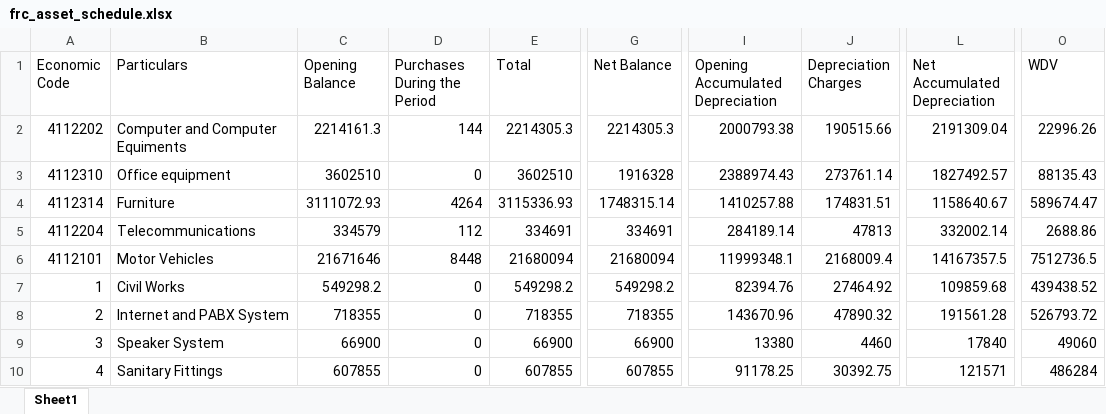
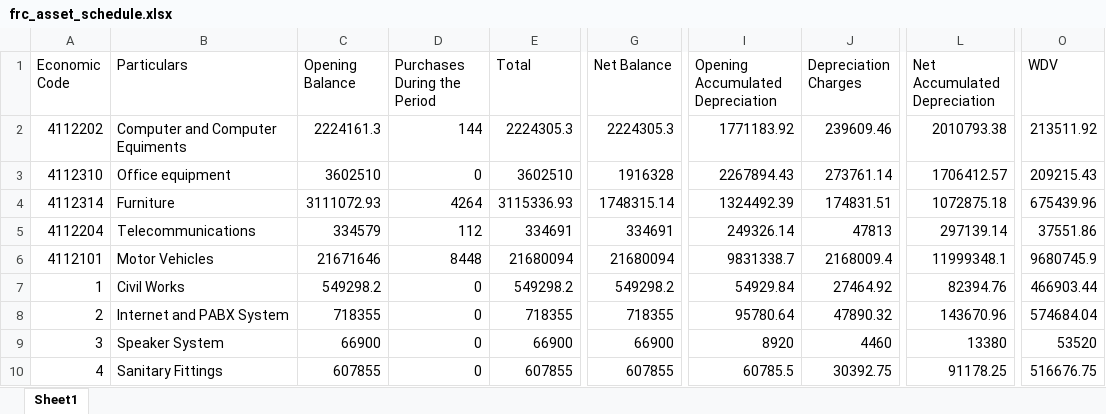
Before and after one commit to ANIKFRCBD/AFAR_NEW_VERSION, an Excel workbook: afar_project/csv_path/excel_files/frc_asset_schedule.xlsx, sheet Sheet1, drawn as a sheet; only a part is shown, gaps mark what is left out; values as stored, in another font and other column widths than the file's, no borders; the diff covers the shown part only; the diff names each change by its address in the sheet, - before the commit and + after, or states it on an @@ line.

```diff
--- a/afar_project/csv_path/excel_files/frc_asset_schedule.xlsx (sheet Sheet1)
+++ b/afar_project/csv_path/excel_files/frc_asset_schedule.xlsx (sheet Sheet1)
-C2 (Opening Balance): 2214161.3
+C2 (Opening Balance): 2224161.3
-E2 (Total): 2214305.3
+E2 (Total): 2224305.3
-G2 (Net Balance): 2214305.3
+G2 (Net Balance): 2224305.3
-I2 (Opening Accumulated Depreciation): 2000793.38
+I2 (Opening Accumulated Depreciation): 1771183.92
-J2 (Depreciation Charges): 190515.66
+J2 (Depreciation Charges): 239609.46
-L2 (Net Accumulated Depreciation): 2191309.04
+L2 (Net Accumulated Depreciation): 2010793.38
-O2 (WDV): 22996.26
+O2 (WDV): 213511.92
-I3 (Opening Accumulated Depreciation): 2388974.43
+I3 (Opening Accumulated Depreciation): 2267894.43
-L3 (Net Accumulated Depreciation): 1827492.57
+L3 (Net Accumulated Depreciation): 1706412.57
-O3 (WDV): 88135.43
+O3 (WDV): 209215.43
-I4 (Opening Accumulated Depreciation): 1410257.88
+I4 (Opening Accumulated Depreciation): 1324492.39
-L4 (Net Accumulated Depreciation): 1158640.67
+L4 (Net Accumulated Depreciation): 1072875.18
-O4 (WDV): 589674.47
+O4 (WDV): 675439.96
-I5 (Opening Accumulated Depreciation): 284189.14
+I5 (Opening Accumulated Depreciation): 249326.14
-L5 (Net Accumulated Depreciation): 332002.14
+L5 (Net Accumulated Depreciation): 297139.14
-O5 (WDV): 2688.86
+O5 (WDV): 37551.86
-I6 (Opening Accumulated Depreciation): 11999348.1
+I6 (Opening Accumulated Depreciation): 9831338.7
-L6 (Net Accumulated Depreciation): 14167357.5
+L6 (Net Accumulated Depreciation): 11999348.1
-O6 (WDV): 7512736.5
+O6 (WDV): 9680745.9
-I7 (Opening Accumulated Depreciation): 82394.76
+I7 (Opening Accumulated Depreciation): 54929.84
-L7 (Net Accumulated Depreciation): 109859.68
+L7 (Net Accumulated Depreciation): 82394.76
-O7 (WDV): 439438.52
+O7 (WDV): 466903.44
-I8 (Opening Accumulated Depreciation): 143670.96
+I8 (Opening Accumulated Depreciation): 95780.64
-L8 (Net Accumulated Depreciation): 191561.28
+L8 (Net Accumulated Depreciation): 143670.96
-O8 (WDV): 526793.72
+O8 (WDV): 574684.04
-I9 (Opening Accumulated Depreciation): 13380
+I9 (Opening Accumulated Depreciation): 8920
-L9 (Net Accumulated Depreciation): 17840
+L9 (Net Accumulated Depreciation): 13380
-O9 (WDV): 49060
+O9 (WDV): 53520
-I10 (Opening Accumulated Depreciation): 91178.25
+I10 (Opening Accumulated Depreciation): 60785.5
-L10 (Net Accumulated Depreciation): 121571
+L10 (Net Accumulated Depreciation): 91178.25
-O10 (WDV): 486284
+O10 (WDV): 516676.75
```
Also changed, not shown: 12 edited cells elsewhere in this sheet, afar_project/csv_path/excel_files/asset_register.xlsx, afar_project/csv_path/excel_files/depreciation.xlsx, 5 other files.
